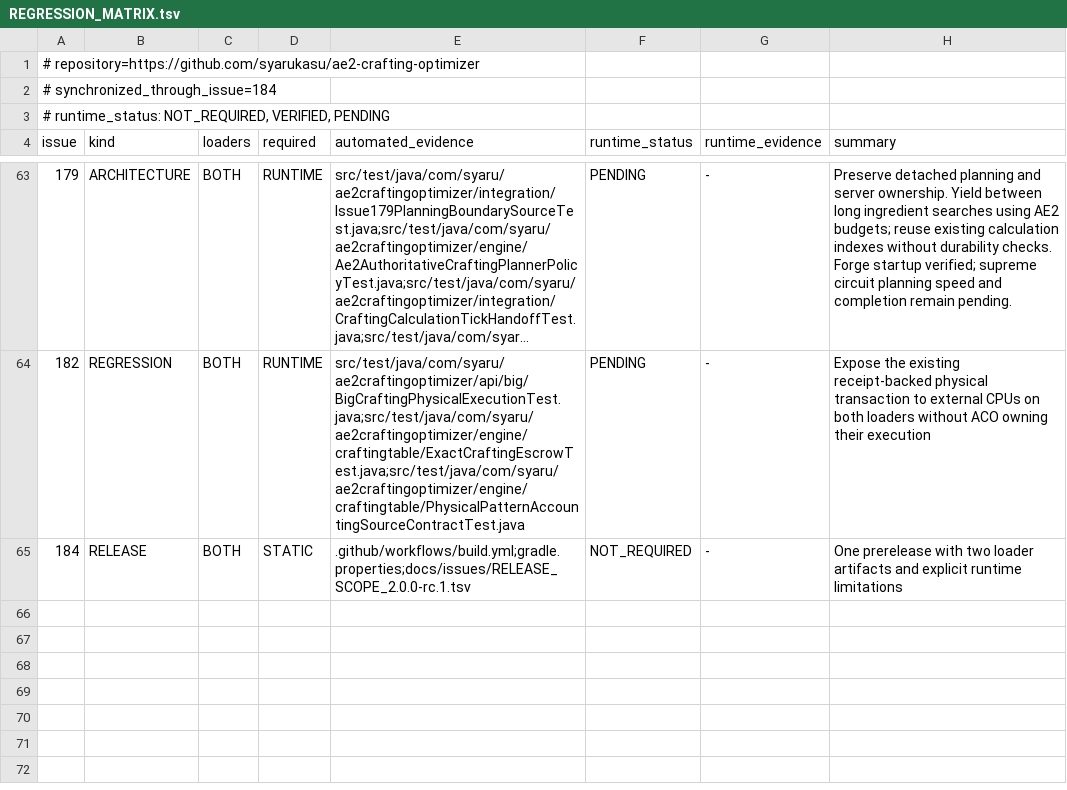
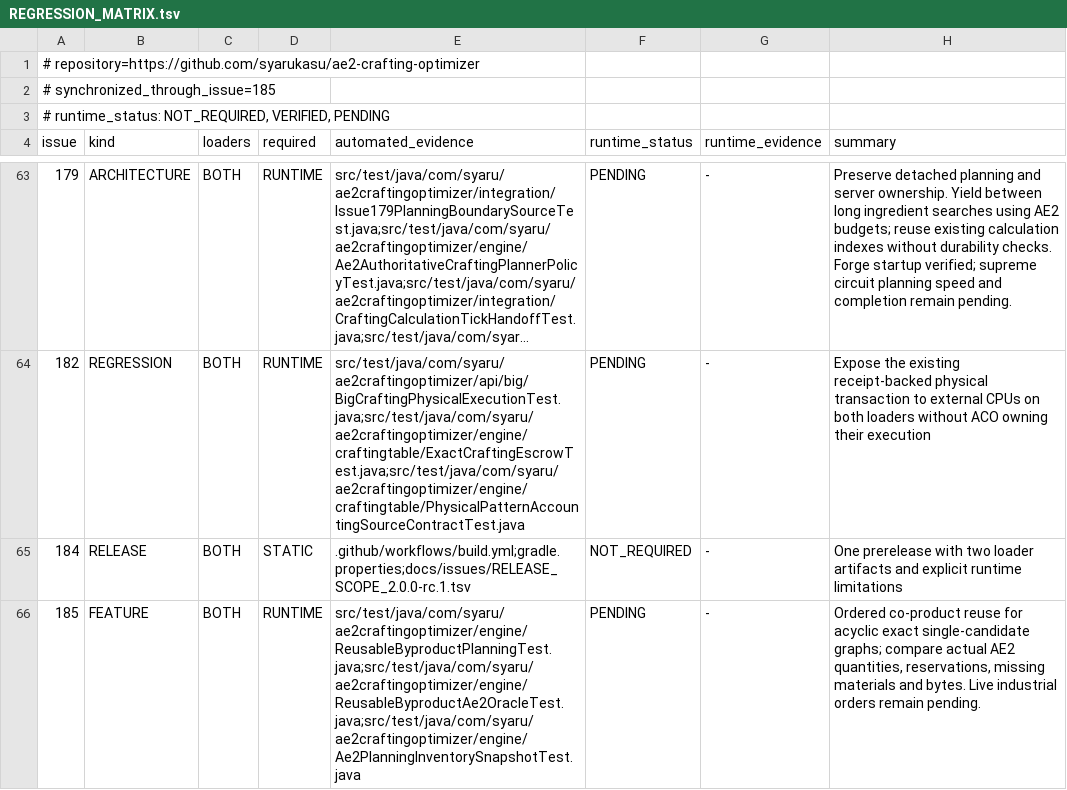
Before and after one commit to syarukasu/ae2-crafting-optimizer, a TSV file: docs/issues/REGRESSION_MATRIX.tsv, drawn as a sheet; only a part is shown, gaps mark what is left out; long unchanged cells end in ….

Commit message:
feat(planner): port reusable co-products to NeoForge rc.2 (#185)

```diff
--- a/docs/issues/REGRESSION_MATRIX.tsv
+++ b/docs/issues/REGRESSION_MATRIX.tsv
@@ -1,3 +1,3 @@
 # repository=https://github.com/syarukasu/ae2-crafting-optimizer
-# synchronized_through_issue=184
+# synchronized_through_issue=185
 # runtime_status: NOT_REQUIRED, VERIFIED, PENDING
@@ -65 +65,2 @@ issue	kind	loaders	required	automated_evidence	runtime_status	runtime_evidence	s
 184	RELEASE	BOTH	STATIC	.github/workflows/build.yml;gradle.properties;docs/issues/RELEASE_SCOPE_2.0.0-rc.1.tsv	NOT_REQUIRED	-	One prerelease with two loader artifacts and explicit runtime limitations
+185	FEATURE	BOTH	RUNTIME	src/test/java/com/syaru/ae2craftingoptimizer/engine/ReusableByproductPlanningTest.java;src/test/java/com/syaru/ae2craftingoptimizer/engine/ReusableByproductAe2OracleTest.java;src/test/java/com/syaru/ae2craftingoptimizer/engine/Ae2PlanningInventorySnapshotTest.java	PENDING	-	Ordered co-product reuse for acyclic exact single-candidate graphs; compare actual AE2 quantities, reservations, missing materials and bytes. Live industrial orders remain pending.
```
Also changed, not shown: 30 other files.
